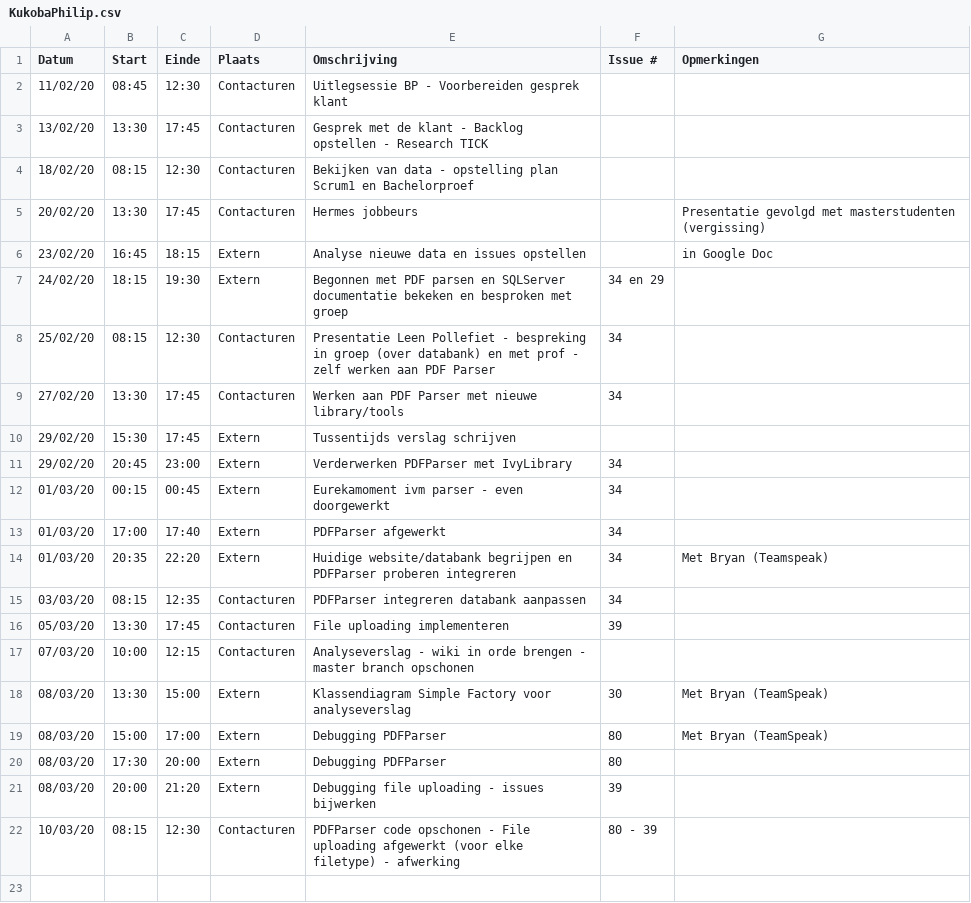
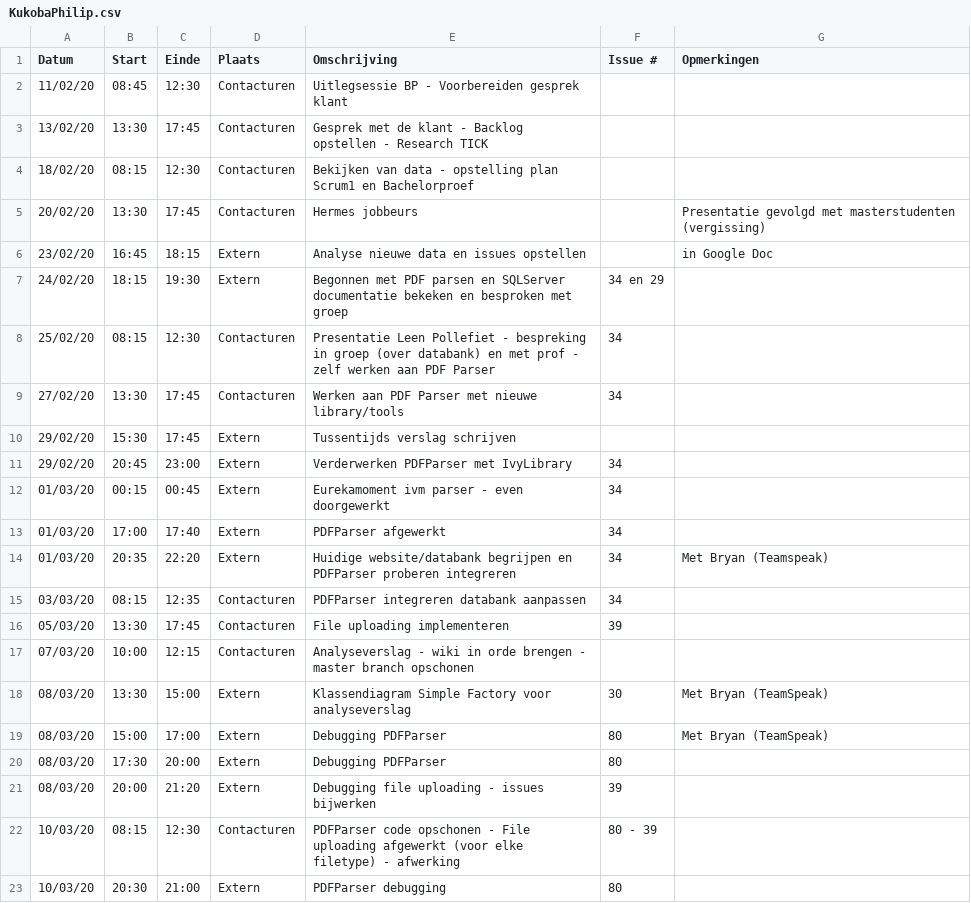
Before and after one commit to philipkukoba/Bachelors-Dissertation-DroneWebApp, a CSV file: logboeken/KukobaPhilip.csv, drawn as a sheet.

Commit message:
Update KukobaPhilip.csv

```diff
--- a/logboeken/KukobaPhilip.csv
+++ b/logboeken/KukobaPhilip.csv
@@ -22 +22,2 @@ Datum,Start,Einde,Plaats,Omschrijving,Issue #,Opmerkingen
 10/03/20,08:15,12:30,Contacturen, PDFParser code opschonen - File uploading afgewerkt (voor elke filetype) - afwerking, 80 - 39,
+10/03/20,20:30,21:00,Extern,PDFParser debugging,80,
```
